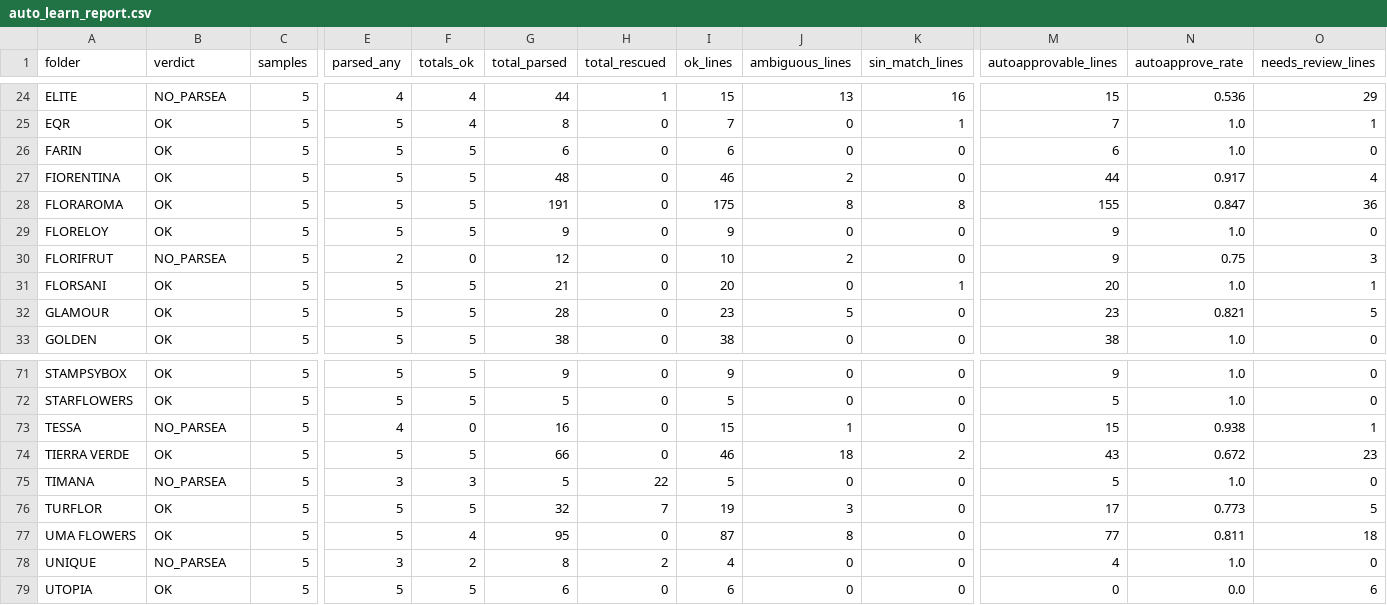
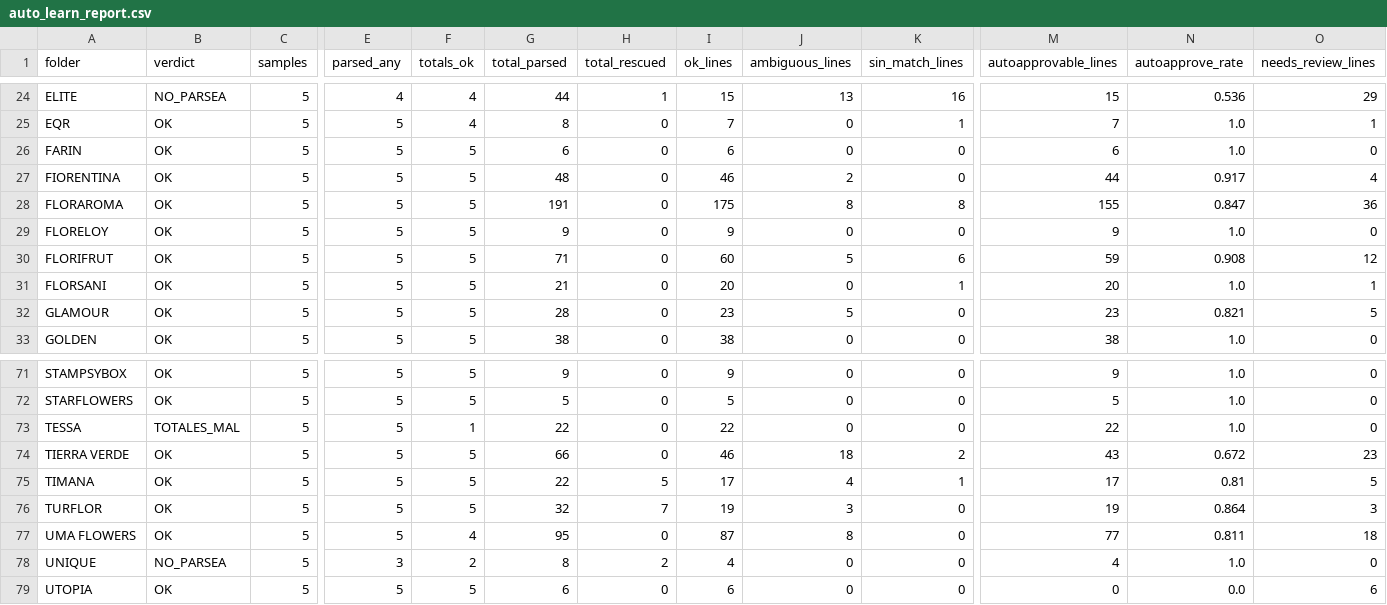
Before and after one commit to diegopereira7/VeraTrans, a CSV file: auto_learn_report.csv, drawn as a sheet; only a part is shown, gaps mark what is left out; the diff covers the shown part only; the diff names each change by its address in the sheet, - before the commit and + after, or states it on an @@ line.

```diff
--- a/auto_learn_report.csv
+++ b/auto_learn_report.csv
-B30 (verdict): NO_PARSEA
+B30 (verdict): OK
-E30 (parsed_any): 2
+E30 (parsed_any): 5
-F30 (totals_ok): 0
+F30 (totals_ok): 5
-G30 (total_parsed): 12
+G30 (total_parsed): 71
-I30 (ok_lines): 10
+I30 (ok_lines): 60
-J30 (ambiguous_lines): 2
+J30 (ambiguous_lines): 5
-K30 (sin_match_lines): 0
+K30 (sin_match_lines): 6
-M30 (autoapprovable_lines): 9
+M30 (autoapprovable_lines): 59
-N30 (autoapprove_rate): 0.75
+N30 (autoapprove_rate): 0.908
-O30 (needs_review_lines): 3
+O30 (needs_review_lines): 12
-B73 (verdict): NO_PARSEA
+B73 (verdict): TOTALES_MAL
-E73 (parsed_any): 4
+E73 (parsed_any): 5
-F73 (totals_ok): 0
+F73 (totals_ok): 1
-G73 (total_parsed): 16
+G73 (total_parsed): 22
-I73 (ok_lines): 15
+I73 (ok_lines): 22
-J73 (ambiguous_lines): 1
+J73 (ambiguous_lines): 0
-M73 (autoapprovable_lines): 15
+M73 (autoapprovable_lines): 22
-N73 (autoapprove_rate): 0.938
+N73 (autoapprove_rate): 1.0
-O73 (needs_review_lines): 1
+O73 (needs_review_lines): 0
-B75 (verdict): NO_PARSEA
+B75 (verdict): OK
-E75 (parsed_any): 3
+E75 (parsed_any): 5
-F75 (totals_ok): 3
+F75 (totals_ok): 5
-G75 (total_parsed): 5
+G75 (total_parsed): 22
-H75 (total_rescued): 22
+H75 (total_rescued): 5
-I75 (ok_lines): 5
+I75 (ok_lines): 17
-J75 (ambiguous_lines): 0
+J75 (ambiguous_lines): 4
-K75 (sin_match_lines): 0
+K75 (sin_match_lines): 1
-M75 (autoapprovable_lines): 5
+M75 (autoapprovable_lines): 17
-N75 (autoapprove_rate): 1.0
+N75 (autoapprove_rate): 0.81
-O75 (needs_review_lines): 0
+O75 (needs_review_lines): 5
-M76 (autoapprovable_lines): 17
+M76 (autoapprovable_lines): 19
-N76 (autoapprove_rate): 0.773
+N76 (autoapprove_rate): 0.864
-O76 (needs_review_lines): 5
+O76 (needs_review_lines): 3
```
Also changed, not shown: 26 edited cells elsewhere in this file, 11 other files.
